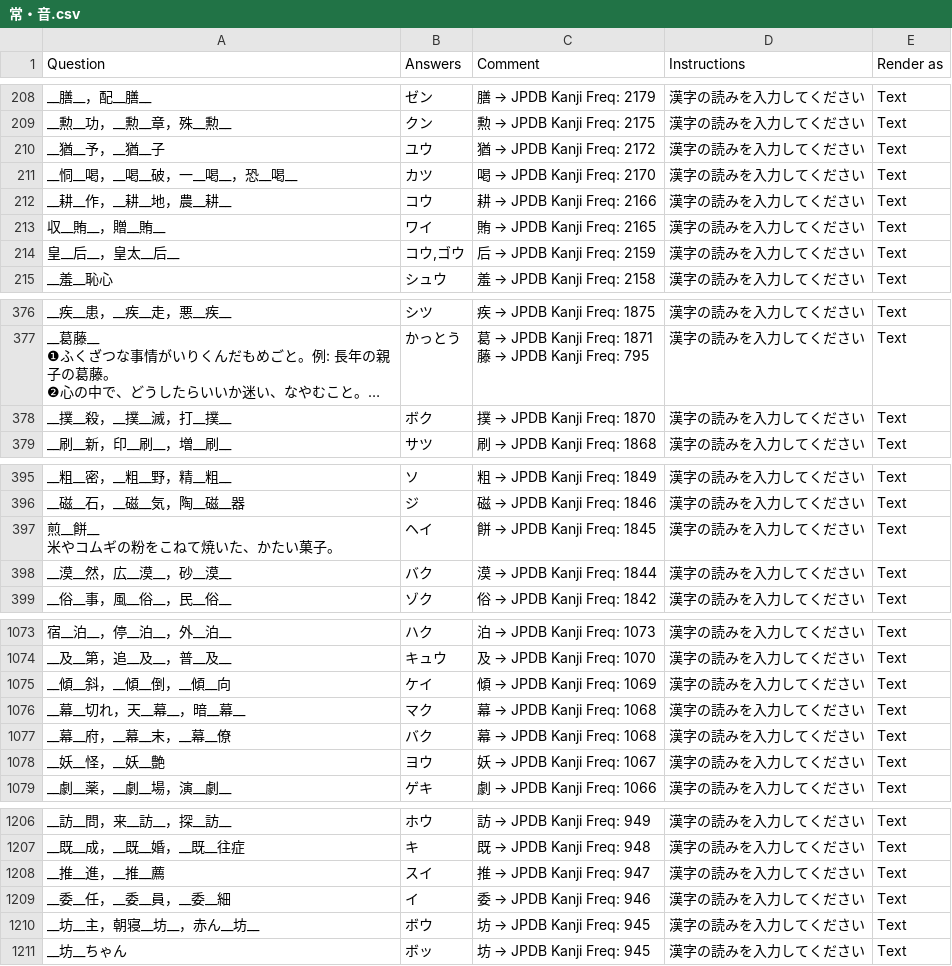
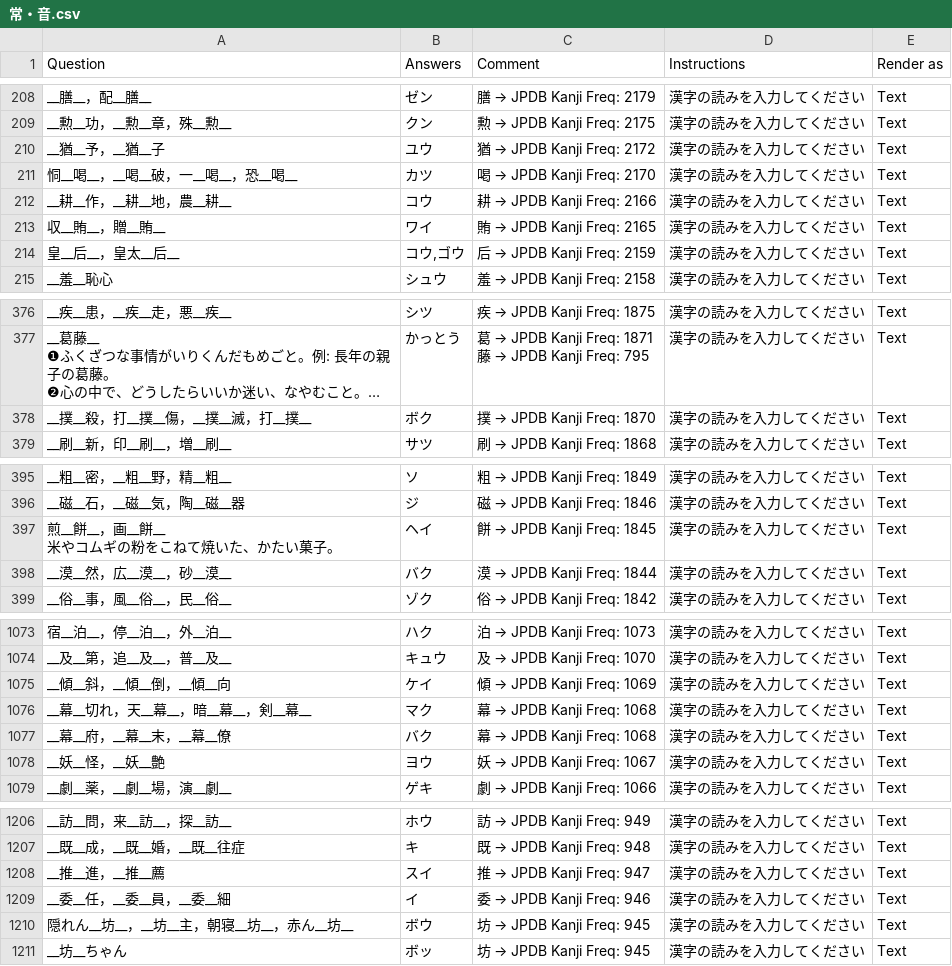
Before and after one commit to SalwynnJP/YomitanQuest, a CSV file: decks/常・音.csv, drawn as a sheet; only a part is shown, gaps mark what is left out; long unchanged cells end in …; ↵ is a line break in a cell; the diff covers the shown part only; the diff names each change by its address in the sheet, - before the commit and + after, or states it on an @@ line.

```diff
--- a/decks/常・音.csv
+++ b/decks/常・音.csv
-A211 (Question): __恫__喝，__喝__破，一__喝__，恐__喝__
+A211 (Question): 恫__喝__，__喝__破，一__喝__，恐__喝__
-A378 (Question): __撲__殺，__撲__滅，打__撲__
+A378 (Question): __撲__殺，打__撲__傷，__撲__滅，打__撲__
-A397 (Question): 煎__餅__ ↵ 米やコムギの粉をこねて焼いた、かたい菓子。
+A397 (Question): 煎__餅__，画__餅__ ↵ 米やコムギの粉をこねて焼いた、かたい菓子。
-A1076 (Question): __幕__切れ，天__幕__，暗__幕__
+A1076 (Question): __幕__切れ，天__幕__，暗__幕__，剣__幕__
-A1210 (Question): __坊__主，朝寝__坊__，赤ん__坊__
+A1210 (Question): 隠れん__坊__，__坊__主，朝寝__坊__，赤ん__坊__
```
Also changed, not shown: 1 added row and 9 edited cells elsewhere in this file.
